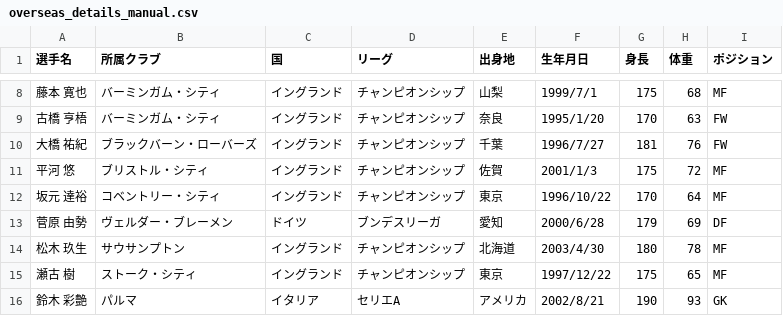
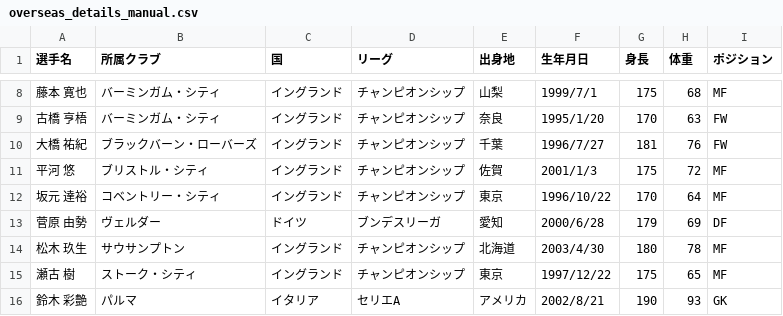
Before and after one commit to jleague-big-club/jleague-big-club, a CSV file: data/overseas_details_manual.csv, drawn as a sheet; only a part is shown, gaps mark what is left out.

```diff
--- a/data/overseas_details_manual.csv
+++ b/data/overseas_details_manual.csv
@@ -12,3 +12,3 @@
 坂元 達裕,コベントリー・シティ,イングランド,チャンピオンシップ,東京,1996/10/22,170,64,MF
-菅原 由勢,ヴェルダー・ブレーメン,ドイツ,ブンデスリーガ,愛知,2000/6/28,179,69,DF
+菅原 由勢,ヴェルダー,ドイツ,ブンデスリーガ,愛知,2000/6/28,179,69,DF
 松木 玖生,サウサンプトン,イングランド,チャンピオンシップ,北海道,2003/4/30,180,78,MF
```
Also changed, not shown: data/5league-rankings.csv, data/JFLrank.csv, 3 other files.
